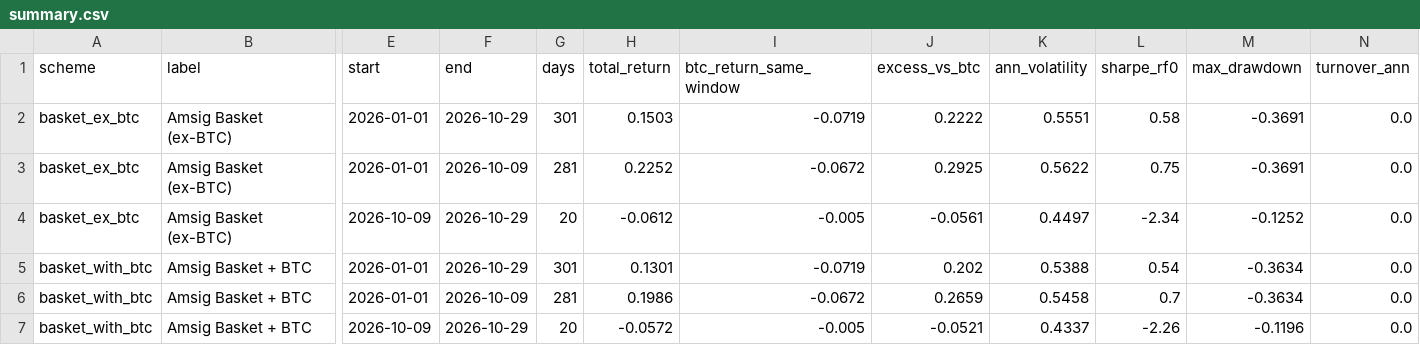
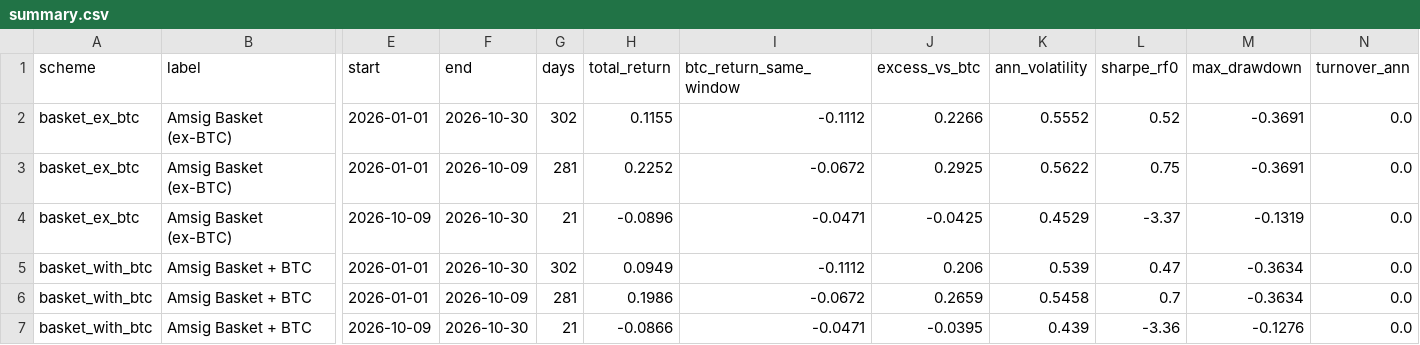
Before and after one commit to andresmqz/amsig-baskets, a CSV file: data/summary.csv, drawn as a sheet; only a part is shown, gaps mark what is left out; the diff covers the shown part only; the diff names each change by its address in the sheet, - before the commit and + after, or states it on an @@ line.

```diff
--- a/data/summary.csv
+++ b/data/summary.csv
-F2 (end): 2026-10-29
+F2 (end): 2026-10-30
-G2 (days): 301
+G2 (days): 302
-H2 (total_return): 0.1503
+H2 (total_return): 0.1155
-I2 (btc_return_same_window): -0.0719
+I2 (btc_return_same_window): -0.1112
-J2 (excess_vs_btc): 0.2222
+J2 (excess_vs_btc): 0.2266
-K2 (ann_volatility): 0.5551
+K2 (ann_volatility): 0.5552
-L2 (sharpe_rf0): 0.58
+L2 (sharpe_rf0): 0.52
-F4:F5 (end): 2026-10-29
+F4:F5 (end): 2026-10-30
-G4 (days): 20
+G4 (days): 21
-H4 (total_return): -0.0612
+H4 (total_return): -0.0896
-I4 (btc_return_same_window): -0.005
+I4 (btc_return_same_window): -0.0471
-J4 (excess_vs_btc): -0.0561
+J4 (excess_vs_btc): -0.0425
-K4 (ann_volatility): 0.4497
+K4 (ann_volatility): 0.4529
-L4 (sharpe_rf0): -2.34
+L4 (sharpe_rf0): -3.37
-M4 (max_drawdown): -0.1252
+M4 (max_drawdown): -0.1319
-G5 (days): 301
+G5 (days): 302
-H5 (total_return): 0.1301
+H5 (total_return): 0.0949
-I5 (btc_return_same_window): -0.0719
+I5 (btc_return_same_window): -0.1112
-J5 (excess_vs_btc): 0.202
+J5 (excess_vs_btc): 0.206
-K5 (ann_volatility): 0.5388
+K5 (ann_volatility): 0.539
-L5 (sharpe_rf0): 0.54
+L5 (sharpe_rf0): 0.47
-F7 (end): 2026-10-29
+F7 (end): 2026-10-30
-G7 (days): 20
+G7 (days): 21
-H7 (total_return): -0.0572
+H7 (total_return): -0.0866
-I7 (btc_return_same_window): -0.005
+I7 (btc_return_same_window): -0.0471
-J7 (excess_vs_btc): -0.0521
+J7 (excess_vs_btc): -0.0395
-K7 (ann_volatility): 0.4337
+K7 (ann_volatility): 0.439
-L7 (sharpe_rf0): -2.26
+L7 (sharpe_rf0): -3.36
-M7 (max_drawdown): -0.1196
+M7 (max_drawdown): -0.1276
```
Also changed, not shown: 76 edited cells elsewhere in this file, data/contributions.csv, data/index.csv, 6 other files.
